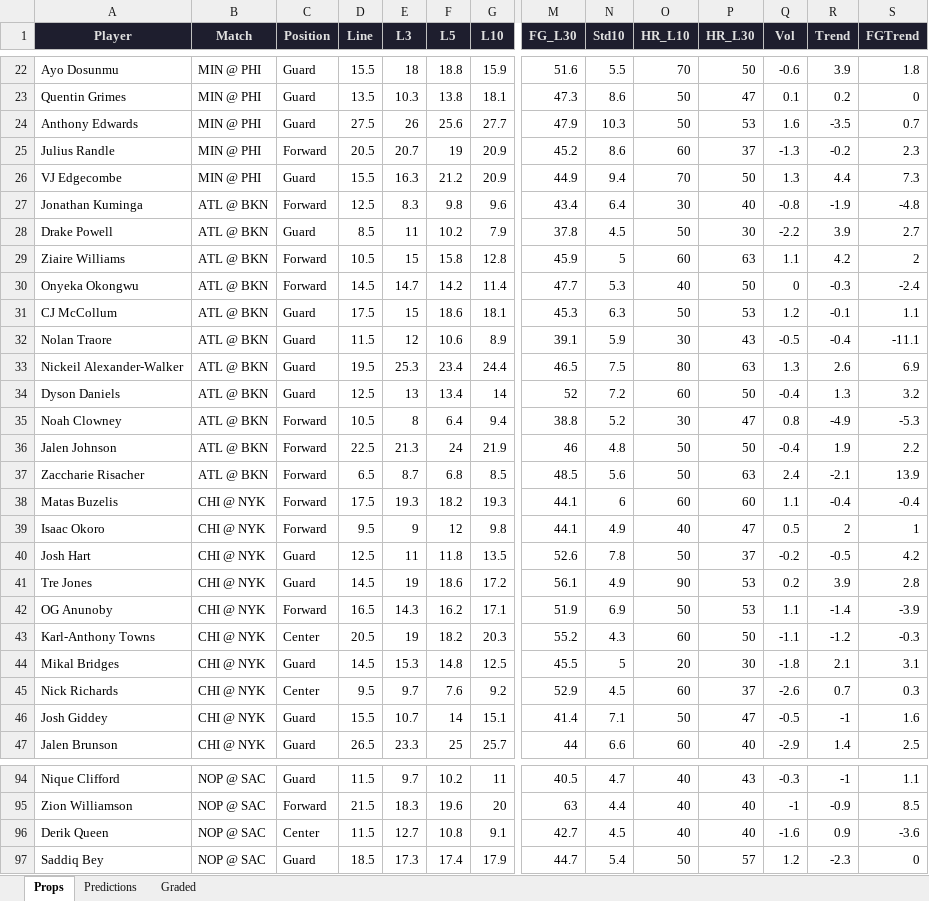
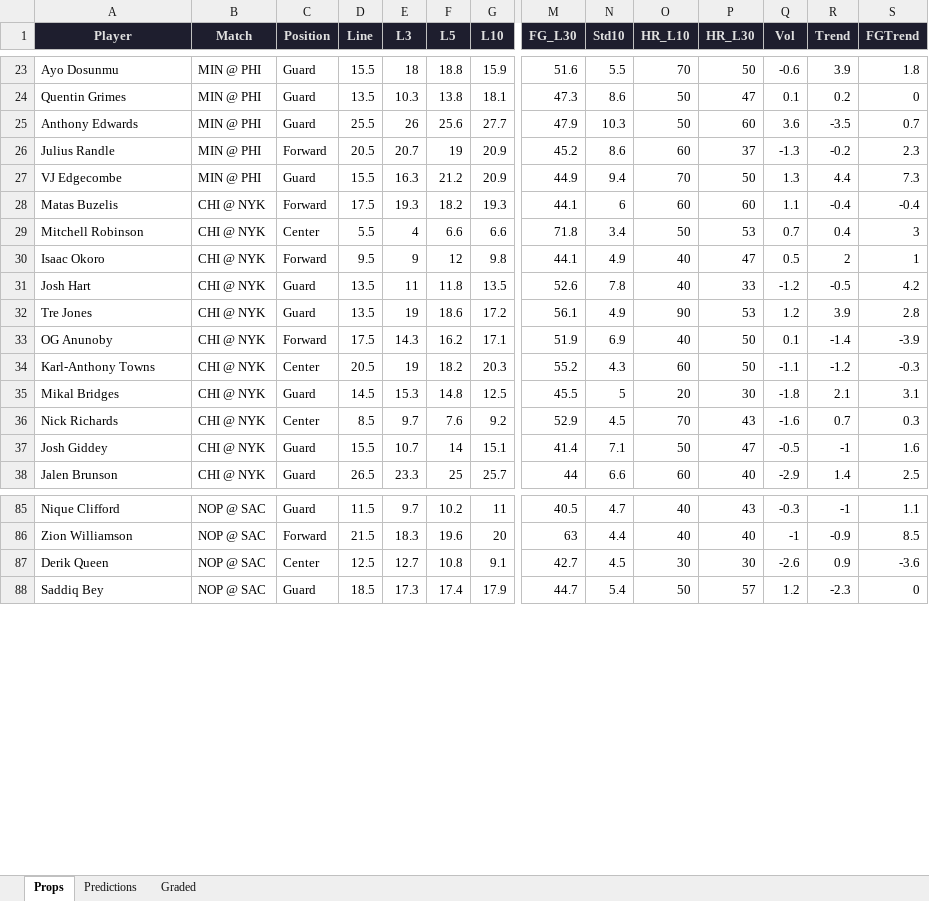
Before and after one commit to iamwerewolf1007/PropEdgeV11.0, an Excel workbook: daily/2026-04-03.xlsx, sheet Props, drawn as a sheet; only a part is shown, gaps mark what is left out; values as stored, in another font and other column widths than the file's, no borders; removed rows and columns are numbered as before the commit, all else as after; rows hold the shown columns only; the diff covers the shown part only; the diff names each change by its address in the sheet, - before the commit and + after, or states it on an @@ line.

```diff
--- a/daily/2026-04-03.xlsx (sheet Props)
+++ b/daily/2026-04-03.xlsx (sheet Props)
-D25 (Line): 27.5
+D25 (Line): 25.5
-P25 (HR_L30): 53
+P25 (HR_L30): 60
-Q25 (Vol): 1.6
+Q25 (Vol): 3.6
-row 27: Jonathan Kuminga | ATL @ BKN | Forward | 12.5 | 8.3 | 9.8 | 9.6 | 43.4 | 6.4 | 30 | 40 | -0.8 | -1.9 | -4.8
-row 28: Drake Powell | ATL @ BKN | Guard | 8.5 | 11 | 10.2 | 7.9 | 37.8 | 4.5 | 50 | 30 | -2.2 | 3.9 | 2.7
-row 29: Ziaire Williams | ATL @ BKN | Forward | 10.5 | 15 | 15.8 | 12.8 | 45.9 | 5 | 60 | 63 | 1.1 | 4.2 | 2
-row 30: Onyeka Okongwu | ATL @ BKN | Forward | 14.5 | 14.7 | 14.2 | 11.4 | 47.7 | 5.3 | 40 | 50 | 0 | -0.3 | -2.4
-row 31: CJ McCollum | ATL @ BKN | Guard | 17.5 | 15 | 18.6 | 18.1 | 45.3 | 6.3 | 50 | 53 | 1.2 | -0.1 | 1.1
-row 32: Nolan Traore | ATL @ BKN | Guard | 11.5 | 12 | 10.6 | 8.9 | 39.1 | 5.9 | 30 | 43 | -0.5 | -0.4 | -11.1
-row 33: Nickeil Alexander-Walker | ATL @ BKN | Guard | 19.5 | 25.3 | 23.4 | 24.4 | 46.5 | 7.5 | 80 | 63 | 1.3 | 2.6 | 6.9
-row 34: Dyson Daniels | ATL @ BKN | Guard | 12.5 | 13 | 13.4 | 14 | 52 | 7.2 | 60 | 50 | -0.4 | 1.3 | 3.2
-row 35: Noah Clowney | ATL @ BKN | Forward | 10.5 | 8 | 6.4 | 9.4 | 38.8 | 5.2 | 30 | 47 | 0.8 | -4.9 | -5.3
-row 36: Jalen Johnson | ATL @ BKN | Forward | 22.5 | 21.3 | 24 | 21.9 | 46 | 4.8 | 50 | 50 | -0.4 | 1.9 | 2.2
-row 37: Zaccharie Risacher | ATL @ BKN | Forward | 6.5 | 8.7 | 6.8 | 8.5 | 48.5 | 5.6 | 50 | 63 | 2.4 | -2.1 | 13.9
+row 29: Mitchell Robinson | CHI @ NYK | Center | 5.5 | 4 | 6.6 | 6.6 | 71.8 | 3.4 | 50 | 53 | 0.7 | 0.4 | 3
-D31 (Line): 12.5
+D31 (Line): 13.5
-O31 (HR_L10): 50
+O31 (HR_L10): 40
-P31 (HR_L30): 37
+P31 (HR_L30): 33
-Q31 (Vol): -0.2
+Q31 (Vol): -1.2
-D32 (Line): 14.5
+D32 (Line): 13.5
-Q32 (Vol): 0.2
+Q32 (Vol): 1.2
-D33 (Line): 16.5
+D33 (Line): 17.5
-O33 (HR_L10): 50
+O33 (HR_L10): 40
-P33 (HR_L30): 53
+P33 (HR_L30): 50
-Q33 (Vol): 1.1
+Q33 (Vol): 0.1
-D36 (Line): 9.5
+D36 (Line): 8.5
-O36 (HR_L10): 60
+O36 (HR_L10): 70
-P36 (HR_L30): 37
+P36 (HR_L30): 43
-Q36 (Vol): -2.6
+Q36 (Vol): -1.6
-D87 (Line): 11.5
+D87 (Line): 12.5
-O87 (HR_L10): 40
+O87 (HR_L10): 30
-P87 (HR_L30): 40
+P87 (HR_L30): 30
-Q87 (Vol): -1.6
+Q87 (Vol): -2.6
```
Also changed, not shown: 1 added row and 39 edited cells elsewhere in this sheet, sheet Predictions, sheet Graded, 3 other files.
